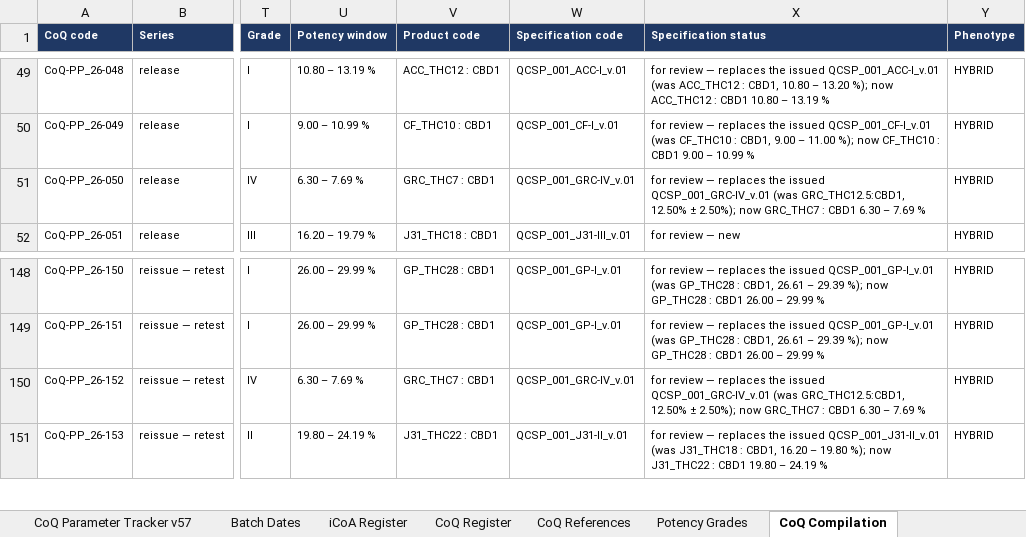
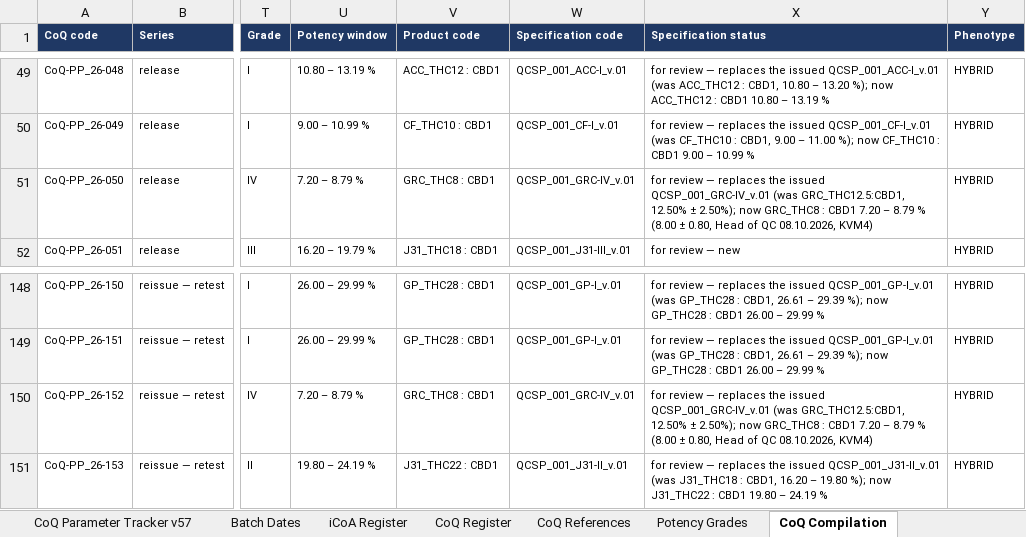
Before and after one commit to 3p4e/letta-stack, an Excel workbook: deliverables/qc_gap_analysis/tracker/CoQ_Analysis_Master_v57.xlsx, sheet CoQ Compilation, drawn as a sheet; only a part is shown, gaps mark what is left out; values as stored, in another font and other column widths than the file's, no borders; the diff names each change by its address in the sheet, - before the commit and + after, or states it on an @@ line.

```diff
--- a/deliverables/qc_gap_analysis/tracker/CoQ_Analysis_Master_v57.xlsx (sheet CoQ Compilation)
+++ b/deliverables/qc_gap_analysis/tracker/CoQ_Analysis_Master_v57.xlsx (sheet CoQ Compilation)
-U51 (Potency window): 6.30 – 7.69 %
+U51 (Potency window): 7.20 – 8.79 %
-V51 (Product code): GRC_THC7 : CBD1
+V51 (Product code): GRC_THC8 : CBD1
-X51 (Specification status): …2.50%); now GRC_THC7 : CBD1 6.30 – 7.69 %
+X51 (Specification status): …2.50%); now GRC_THC8 : CBD1 7.20 – 8.79 % (8.00 ± 0.80, Head of QC 08.10.2026, KVM4)
-U150 (Potency window): 6.30 – 7.69 %
+U150 (Potency window): 7.20 – 8.79 %
-V150 (Product code): GRC_THC7 : CBD1
+V150 (Product code): GRC_THC8 : CBD1
-X150 (Specification status): …2.50%); now GRC_THC7 : CBD1 6.30 – 7.69 %
+X150 (Specification status): …2.50%); now GRC_THC8 : CBD1 7.20 – 8.79 % (8.00 ± 0.80, Head of QC 08.10.2026, KVM4)
```
Also changed, not shown: sheet CoQ Register, sheet Potency Grades, sheet CoQ Compilation (long), 36 other files.
